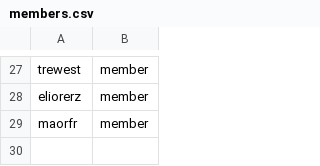
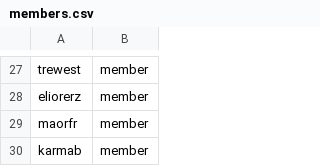
Before and after one commit to innabox/github-config, a CSV file: members.csv, drawn as a sheet; only a part is shown, gaps mark what is left out; the diff names each change by its address in the sheet, - before the commit and + after, or states it on an @@ line.

```diff
--- a/members.csv
+++ b/members.csv
+row 30: karmab | member
```
Also changed, not shown: team-members/fulfillment-wg.csv.
